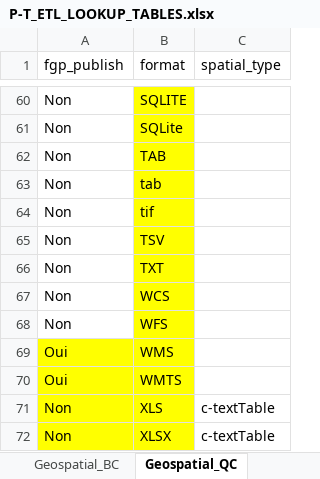
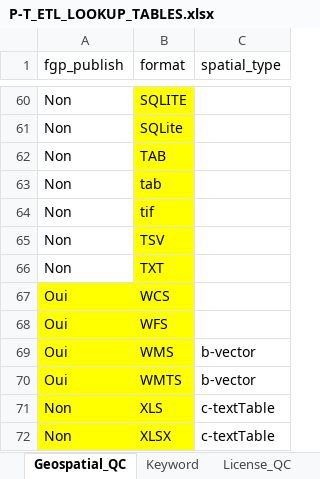
Before and after one commit to federal-geospatial-platform/fgp-metadata-proxy, an Excel workbook: FME_files/LOOKUP_TABLES/P-T_ETL_LOOKUP_TABLES.xlsx, sheet Geospatial_QC, drawn as a sheet; only a part is shown, gaps mark what is left out; values as stored, in another font and other column widths than the file's, no borders; the diff names each change by its address in the sheet, - before the commit and + after, or states it on an @@ line.

```diff
--- a/FME_files/LOOKUP_TABLES/P-T_ETL_LOOKUP_TABLES.xlsx (sheet Geospatial_QC)
+++ b/FME_files/LOOKUP_TABLES/P-T_ETL_LOOKUP_TABLES.xlsx (sheet Geospatial_QC)
-A67:A68 (fgp_publish): Non
+A67:A68 (fgp_publish): Oui
-A67:A68 fill: none
+A67:A68 fill: #FFFF00
-C69:C70 (spatial_type): (empty)
+C69:C70 (spatial_type): b-vector
```
Also changed, not shown: sheet Sector_QC, sheet Default_QC, other sheet tabs.
